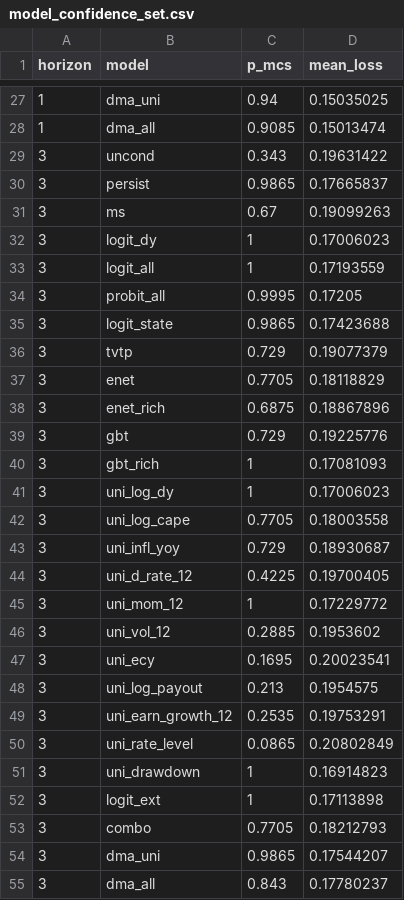
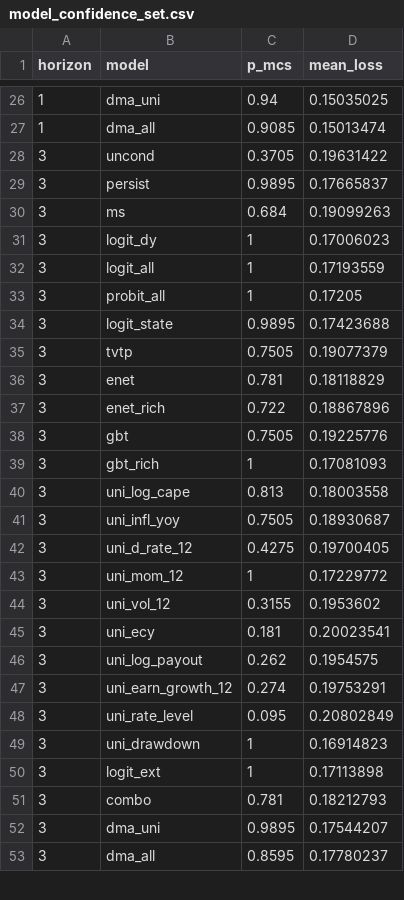
Before and after one commit to jadenfix/Predictive-Stochastic-Modeling-for-Financial-Markets-, a CSV file: v2/output/results/model_confidence_set.csv, drawn as a sheet; only a part is shown, gaps mark what is left out; the diff covers the shown part only.

```diff
--- a/v2/output/results/model_confidence_set.csv
+++ b/v2/output/results/model_confidence_set.csv
@@ -28,28 +27,27 @@ horizon,model,p_mcs,mean_loss
 1,dma_all,0.9085,0.15013474
-3,uncond,0.343,0.19631422
-3,persist,0.9865,0.17665837
-3,ms,0.67,0.19099263
+3,uncond,0.3705,0.19631422
+3,persist,0.9895,0.17665837
+3,ms,0.684,0.19099263
 3,logit_dy,1,0.17006023
 3,logit_all,1,0.17193559
-3,probit_all,0.9995,0.17205
-3,logit_state,0.9865,0.17423688
-3,tvtp,0.729,0.19077379
-3,enet,0.7705,0.18118829
-3,enet_rich,0.6875,0.18867896
-3,gbt,0.729,0.19225776
+3,probit_all,1,0.17205
+3,logit_state,0.9895,0.17423688
+3,tvtp,0.7505,0.19077379
+3,enet,0.781,0.18118829
+3,enet_rich,0.722,0.18867896
+3,gbt,0.7505,0.19225776
 3,gbt_rich,1,0.17081093
-3,uni_log_dy,1,0.17006023
-3,uni_log_cape,0.7705,0.18003558
-3,uni_infl_yoy,0.729,0.18930687
-3,uni_d_rate_12,0.4225,0.19700405
+3,uni_log_cape,0.813,0.18003558
+3,uni_infl_yoy,0.7505,0.18930687
+3,uni_d_rate_12,0.4275,0.19700405
 3,uni_mom_12,1,0.17229772
-3,uni_vol_12,0.2885,0.1953602
-3,uni_ecy,0.1695,0.20023541
-3,uni_log_payout,0.213,0.1954575
-3,uni_earn_growth_12,0.2535,0.19753291
-3,uni_rate_level,0.0865,0.20802849
+3,uni_vol_12,0.3155,0.1953602
+3,uni_ecy,0.181,0.20023541
+3,uni_log_payout,0.262,0.1954575
+3,uni_earn_growth_12,0.274,0.19753291
+3,uni_rate_level,0.095,0.20802849
 3,uni_drawdown,1,0.16914823
 3,logit_ext,1,0.17113898
-3,combo,0.7705,0.18212793
-3,dma_uni,0.9865,0.17544207
-3,dma_all,0.843,0.17780237
+3,combo,0.781,0.18212793
+3,dma_uni,0.9895,0.17544207
+3,dma_all,0.8595,0.17780237
```
Also changed, not shown: 3 removed rows and 65 edited cells elsewhere in this file, v2/output/results/bear_oos_metrics.csv, v2/output/results/regime_prob_mspe.csv, 10 other files.
